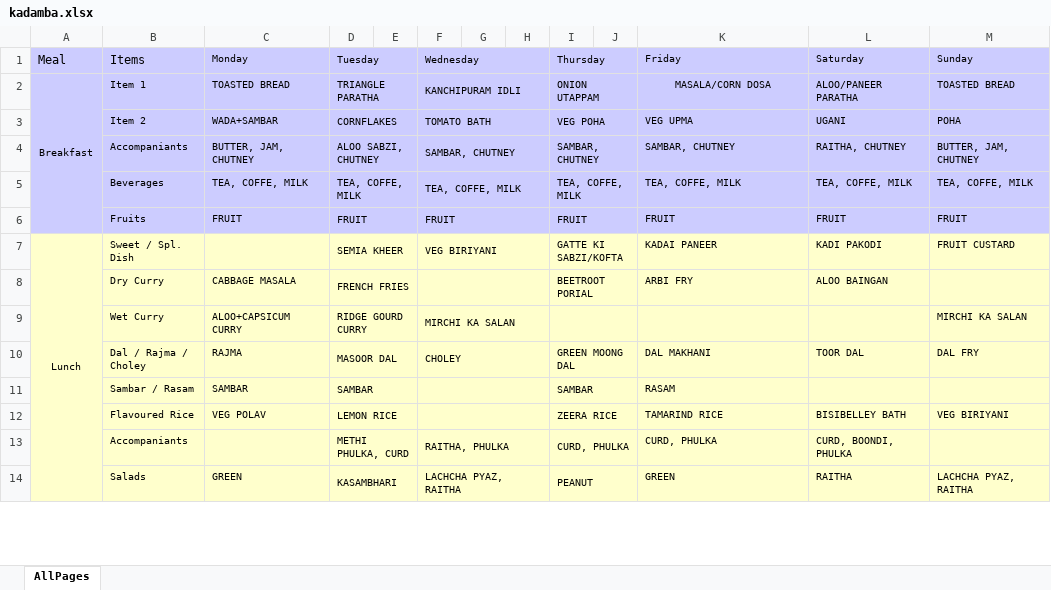
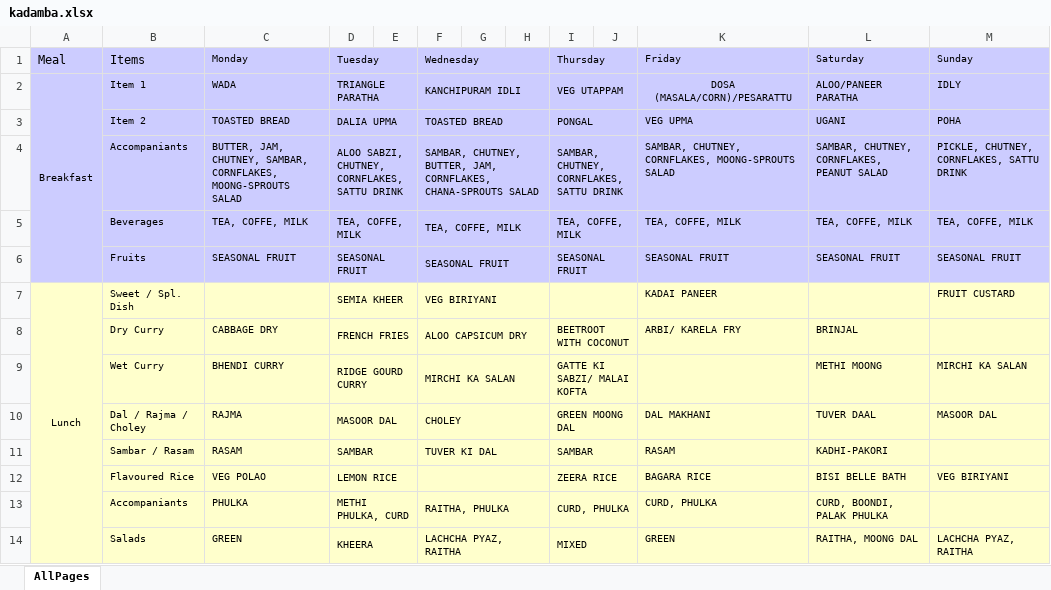
Before and after one commit to vjspranav/IIITMessMenu, an Excel workbook: excel_menu/kadamba.xlsx, sheet AllPages, drawn as a sheet; only a part is shown; values as stored, in another font and other column widths than the file's, no borders; removed rows and columns are numbered as before the commit, all else as after; the diff covers the shown part only; the diff names each change by its address in the sheet, - before the commit and + after, or states it on an @@ line.

```diff
--- a/excel_menu/kadamba.xlsx (sheet AllPages)
+++ b/excel_menu/kadamba.xlsx (sheet AllPages)
-C2 (Monday): TOASTED BREAD
+C2 (Monday): WADA
-I2 (Thursday): ONION UTAPPAM
+I2 (Thursday): VEG UTAPPAM
-K2 (Friday): MASALA/CORN DOSA
+K2 (Friday): DOSA (MASALA/CORN)/PESARATTU
-M2 (Sunday): TOASTED BREAD
+M2 (Sunday): IDLY
-C3 (Monday): WADA+SAMBAR
+C3 (Monday): TOASTED BREAD
-D3 (Tuesday): CORNFLAKES
+D3 (Tuesday): DALIA UPMA
-F3 (Wednesday): TOMATO BATH
+F3 (Wednesday): TOASTED BREAD
-I3 (Thursday): VEG POHA
+I3 (Thursday): PONGAL
-row 4:  | Accompaniants | BUTTER, JAM, CHUTNEY | ALOO SABZI, CHUTNEY |  | SAMBAR, CHUTNEY |  |  | SAMBAR, CHUTNEY |  | SAMBAR, CHUTNEY | RAITHA, CHUTNEY | BUTTER, JAM, CHUTNEY
+row 4:  | Accompaniants | BUTTER, JAM, CHUTNEY, SAMBAR, CORNFLAKES, MOONG-SPROUTS SALAD | ALOO SABZI, CHUTNEY, CORNFLAKES, SATTU DRINK |  | SAMBAR, CHUTNEY, BUTTER, JAM, CORNFLAKES, CHANA-SPROUTS SALAD |  |  | SAMBAR, CHUTNEY, CORNFLAKES, SATTU DRINK |  | SAMBAR, CHUTNEY, CORNFLAKES, MOONG-SPROUTS SALAD | SAMBAR, CHUTNEY, CORNFLAKES, PEANUT SALAD | PICKLE, CHUTNEY, CORNFLAKES, SATTU DRINK
-row 6:  | Fruits | FRUIT | FRUIT |  | FRUIT |  |  | FRUIT |  | FRUIT | FRUIT | FRUIT
+row 6:  | Fruits | SEASONAL FRUIT | SEASONAL FRUIT |  | SEASONAL FRUIT |  |  | SEASONAL FRUIT |  | SEASONAL FRUIT | SEASONAL FRUIT | SEASONAL FRUIT
-I7 (Thursday): GATTE KI SABZI/KOFTA
+I7 (Thursday): (empty)
-L7 (Saturday): KADI PAKODI
+L7 (Saturday): (empty)
-row 8:  | Dry Curry | CABBAGE MASALA | FRENCH FRIES |  |  |  |  | BEETROOT PORIAL |  | ARBI FRY | ALOO BAINGAN
+row 8:  | Dry Curry | CABBAGE DRY | FRENCH FRIES |  | ALOO CAPSICUM DRY |  |  | BEETROOT WITH COCONUT |  | ARBI/ KARELA FRY | BRINJAL
-C9 (Monday): ALOO+CAPSICUM CURRY
+C9 (Monday): BHENDI CURRY
-I9 (Thursday): (empty)
+I9 (Thursday): GATTE KI SABZI/ MALAI KOFTA
-L9 (Saturday): (empty)
+L9 (Saturday): METHI MOONG
-L10 (Saturday): TOOR DAL
+L10 (Saturday): TUVER DAAL
-M10 (Sunday): DAL FRY
+M10 (Sunday): MASOOR DAL
-C11 (Monday): SAMBAR
+C11 (Monday): RASAM
-F11 (Wednesday): (empty)
+F11 (Wednesday): TUVER KI DAL
-L11 (Saturday): (empty)
+L11 (Saturday): KADHI-PAKORI
-C12 (Monday): VEG POLAV
+C12 (Monday): VEG POLAO
-K12 (Friday): TAMARIND RICE
+K12 (Friday): BAGARA RICE
-L12 (Saturday): BISIBELLEY BATH
+L12 (Saturday): BISI BELLE BATH
-C13 (Monday): (empty)
+C13 (Monday): PHULKA
-L13 (Saturday): CURD, BOONDI, PHULKA
+L13 (Saturday): CURD, BOONDI, PALAK PHULKA
-D14 (Tuesday): KASAMBHARI
+D14 (Tuesday): KHEERA
-I14 (Thursday): PEANUT
+I14 (Thursday): MIXED
-L14 (Saturday): RAITHA
+L14 (Saturday): RAITHA, MOONG DAL
```
Also changed, not shown: 4 added rows, 4 removed rows and 13 edited cells elsewhere in this sheet, excel_menu/northmess.xlsx, excel_menu/southmess.xlsx, 13 other files.
